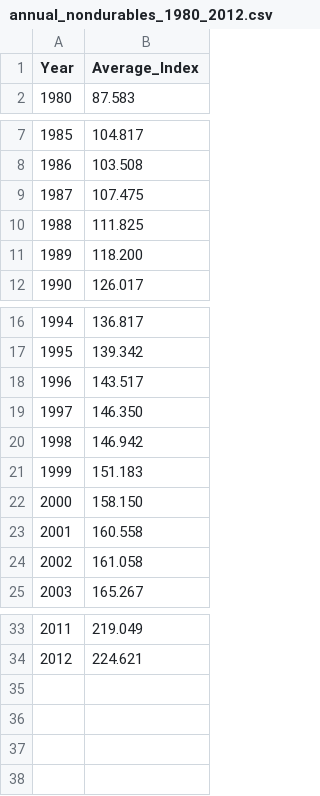
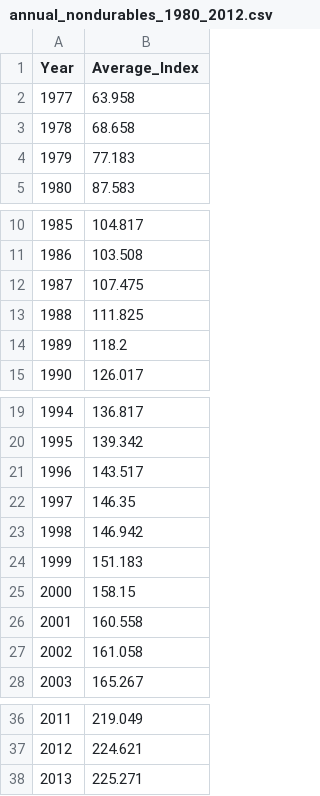
Before and after one commit to halenurk/UofTeco1400project, a CSV file: annual_nondurables_1980_2012.csv, drawn as a sheet; only a part is shown, gaps mark what is left out.

Commit message:
Now has years 1977-2014

```diff
--- a/annual_nondurables_1980_2012.csv
+++ b/annual_nondurables_1980_2012.csv
@@ -1,2 +1,5 @@
 "Year","Average_Index"
+1977,63.958
+1978,68.658
+1979,77.183
 1980,87.583
@@ -10,3 +13,3 @@
 1988,111.825
-1989,118.200
+1989,118.2
 1990,126.017
@@ -18,6 +21,6 @@
 1996,143.517
-1997,146.350
+1997,146.35
 1998,146.942
 1999,151.183
-2000,158.150
+2000,158.15
 2001,160.558
@@ -34 +37,2 @@
 2012,224.621
+2013,225.271
```
